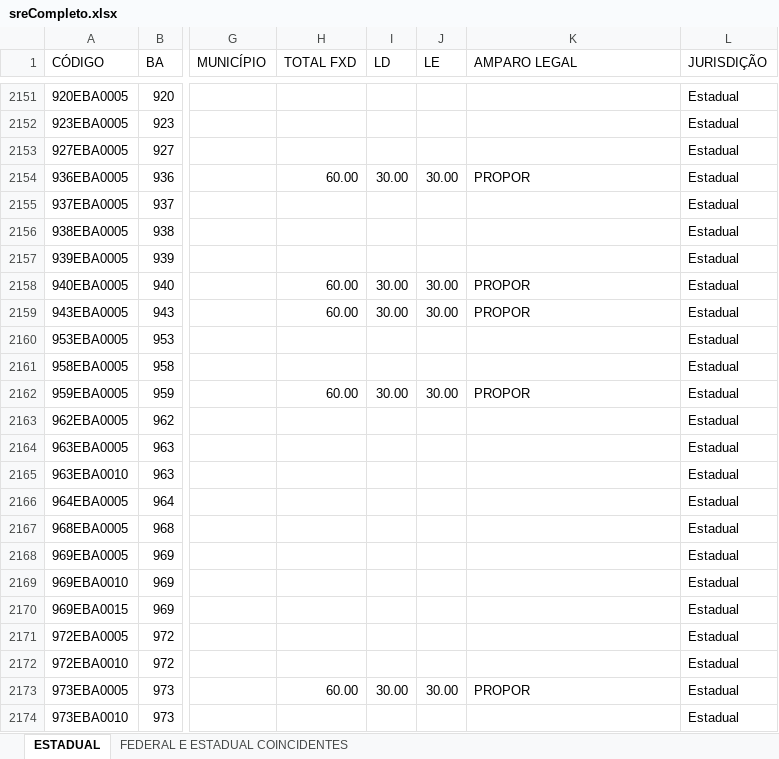
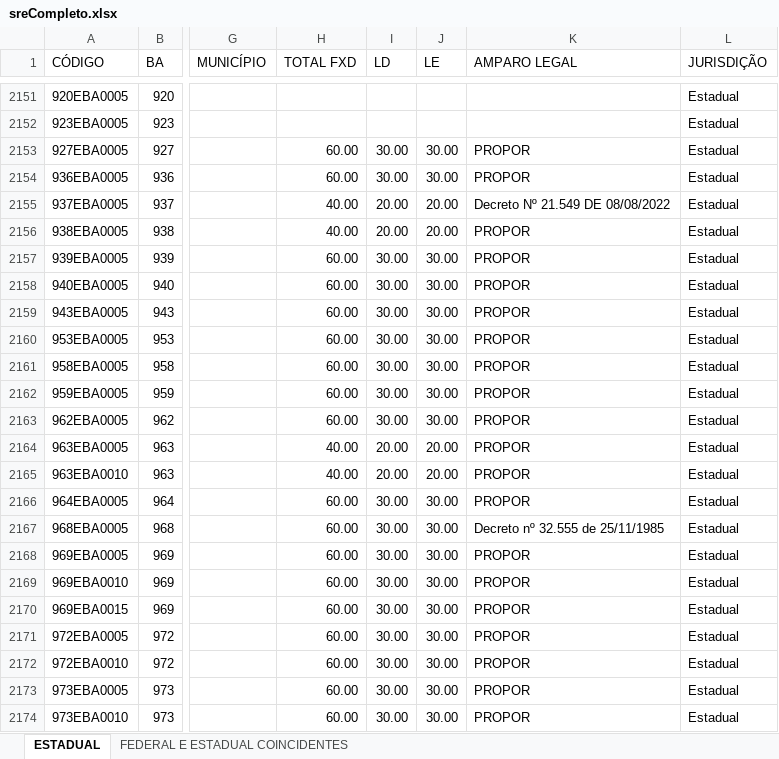
Before and after one commit to saviosales18/ConsultaCoordenadasSIT, an Excel workbook: sreCompleto.xlsx, sheet ESTADUAL, drawn as a sheet; only a part is shown, gaps mark what is left out; values as stored, in another font and other column widths than the file's, no cell formats; conditional formats not drawn; the diff covers the shown part only; the diff names each change by its address in the sheet, - before the commit and + after, or states it on an @@ line.

```diff
--- a/sreCompleto.xlsx (sheet ESTADUAL)
+++ b/sreCompleto.xlsx (sheet ESTADUAL)
-H2153 (TOTAL FXD): (empty)
+H2153 (TOTAL FXD): 60.00
-I2153 (LD): (empty)
+I2153 (LD): 30.00
-J2153 (LE): (empty)
+J2153 (LE): 30.00
-K2153 (AMPARO LEGAL): (empty)
+K2153 (AMPARO LEGAL): PROPOR
-H2155:H2156 (TOTAL FXD): (empty)
+H2155:H2156 (TOTAL FXD): 40.00
-I2155:I2156 (LD): (empty)
+I2155:I2156 (LD): 20.00
-J2155:J2156 (LE): (empty)
+J2155:J2156 (LE): 20.00
-K2155 (AMPARO LEGAL): (empty)
+K2155 (AMPARO LEGAL): Decreto Nº 21.549 DE 08/08/2022
-K2156:K2157 (AMPARO LEGAL): (empty)
+K2156:K2157 (AMPARO LEGAL): PROPOR
-H2157 (TOTAL FXD): (empty)
+H2157 (TOTAL FXD): 60.00
-I2157 (LD): (empty)
+I2157 (LD): 30.00
-J2157 (LE): (empty)
+J2157 (LE): 30.00
-H2160:H2161 (TOTAL FXD): (empty)
+H2160:H2161 (TOTAL FXD): 60.00
-I2160:I2161 (LD): (empty)
+I2160:I2161 (LD): 30.00
-J2160:J2161 (LE): (empty)
+J2160:J2161 (LE): 30.00
-K2160:K2161 (AMPARO LEGAL): (empty)
+K2160:K2161 (AMPARO LEGAL): PROPOR
-H2163 (TOTAL FXD): (empty)
+H2163 (TOTAL FXD): 60.00
-I2163 (LD): (empty)
+I2163 (LD): 30.00
-J2163 (LE): (empty)
+J2163 (LE): 30.00
-K2163:K2166 (AMPARO LEGAL): (empty)
+K2163:K2166 (AMPARO LEGAL): PROPOR
-H2164:H2165 (TOTAL FXD): (empty)
+H2164:H2165 (TOTAL FXD): 40.00
-I2164:I2165 (LD): (empty)
+I2164:I2165 (LD): 20.00
-J2164:J2165 (LE): (empty)
+J2164:J2165 (LE): 20.00
-H2166:H2172 (TOTAL FXD): (empty)
+H2166:H2172 (TOTAL FXD): 60.00
-I2166:I2172 (LD): (empty)
+I2166:I2172 (LD): 30.00
-J2166:J2172 (LE): (empty)
+J2166:J2172 (LE): 30.00
-K2167 (AMPARO LEGAL): (empty)
+K2167 (AMPARO LEGAL): Decreto nº 32.555 de 25/11/1985
-K2168:K2172 (AMPARO LEGAL): (empty)
+K2168:K2172 (AMPARO LEGAL): PROPOR
-H2174 (TOTAL FXD): (empty)
+H2174 (TOTAL FXD): 60.00
-I2174 (LD): (empty)
+I2174 (LD): 30.00
-J2174 (LE): (empty)
+J2174 (LE): 30.00
-K2174 (AMPARO LEGAL): (empty)
+K2174 (AMPARO LEGAL): PROPOR
```
Also changed, not shown: 96 edited cells elsewhere in this sheet, cell formats, 2 other files.
